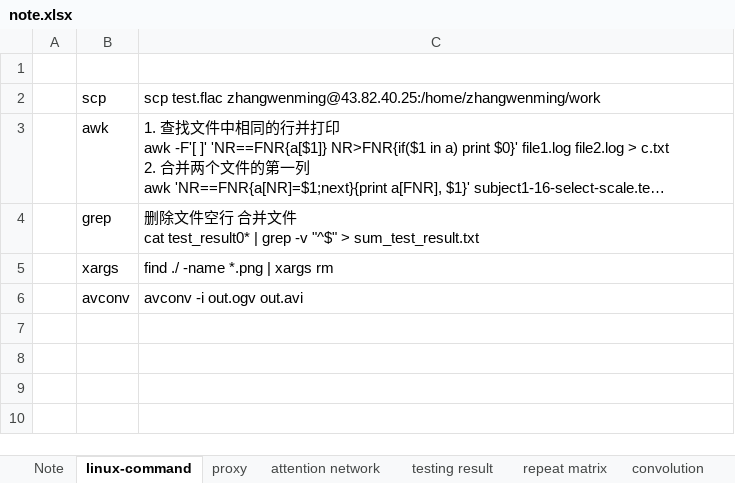
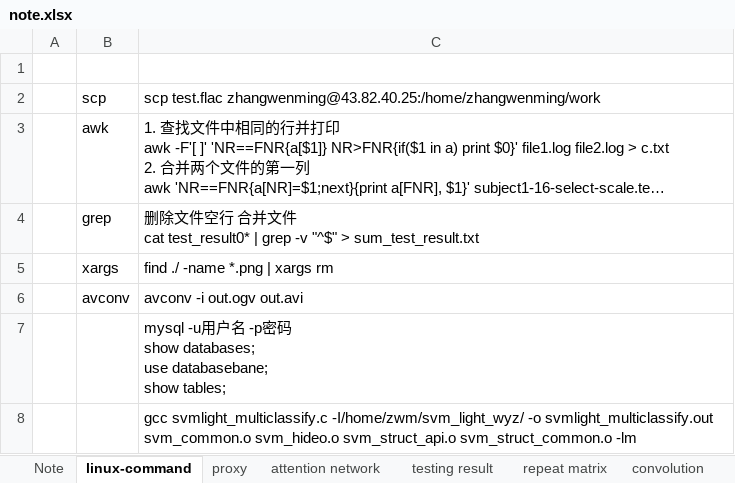
Before and after one commit to civa-z/myFirst, an Excel workbook: note.xlsx, sheet linux-command, drawn as a sheet; long unchanged cells end in …; values as stored, in another font and other column widths than the file's, no borders; ↵ is a line break in a cell; the diff names each change by its address in the sheet, - before the commit and + after, or states it on an @@ line.

```diff
--- a/note.xlsx (sheet linux-command)
+++ b/note.xlsx (sheet linux-command)
+row 7:  |  | mysql -u用户名 -p密码 ↵ show databases; ↵ use databasebane; ↵ show tables;
+row 8:  |  | gcc svmlight_multiclassify.c -I/home/zwm/svm_light_wyz/ -o svmlight_multiclassify.out svm_common.o svm_hideo.o svm_struct_api.o svm_struct_common.o -lm
```
Also changed, not shown: sheet vim, sheet proxy, sheet Note, other sheet tabs, 18 other files.
